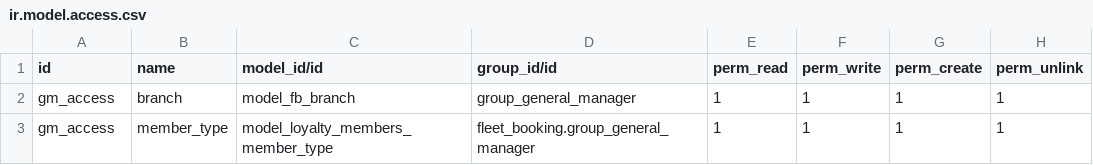
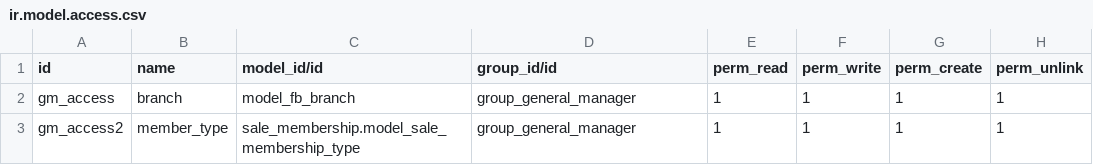
Before and after one commit to it-projects-llc/addons-dev, a CSV file: fleet_booking/security/ir.model.access.csv, drawn as a sheet.

```diff
--- a/fleet_booking/security/ir.model.access.csv
+++ b/fleet_booking/security/ir.model.access.csv
@@ -2,2 +2,2 @@ id,name,model_id/id,group_id/id,perm_read,perm_write,perm_create,perm_unlink
 gm_access,branch,model_fb_branch,group_general_manager,1,1,1,1
-gm_access,member_type,model_loyalty_members_member_type,fleet_booking.group_general_manager,1,1,1,1
+gm_access2,member_type,sale_membership.model_sale_membership_type,group_general_manager,1,1,1,1
```
Also changed, not shown: 1 other file.
